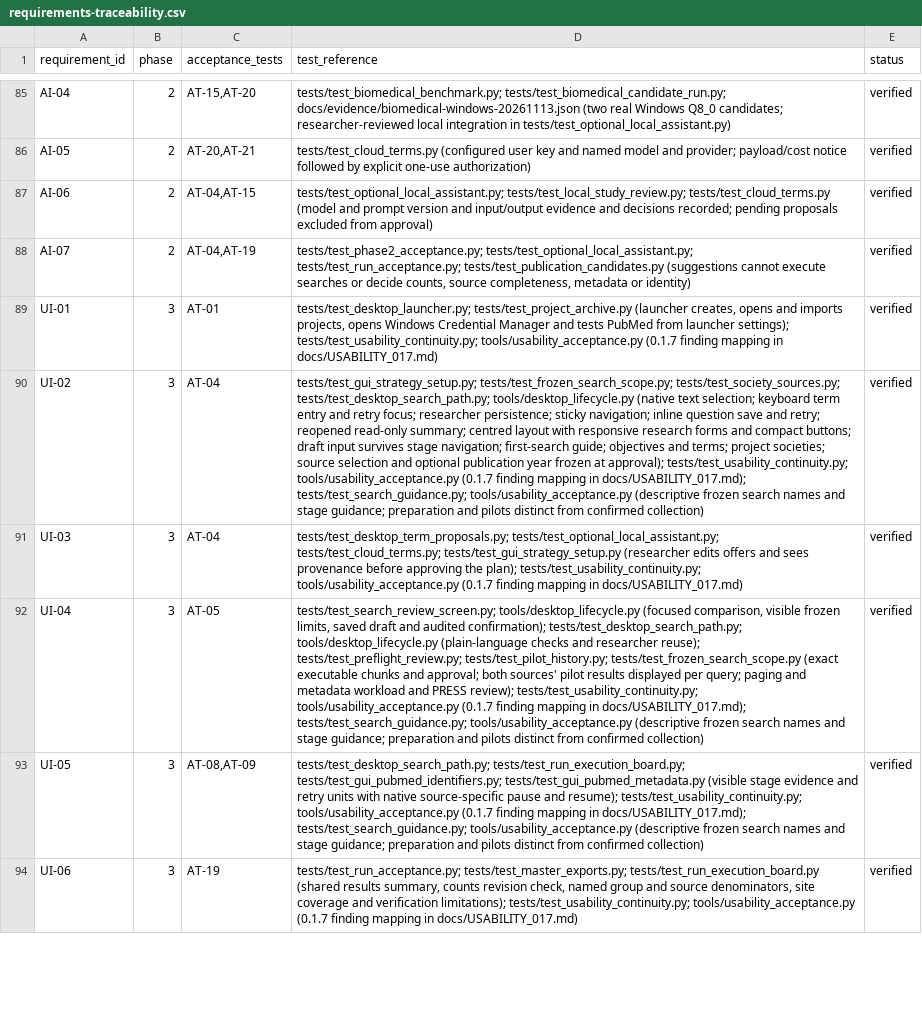
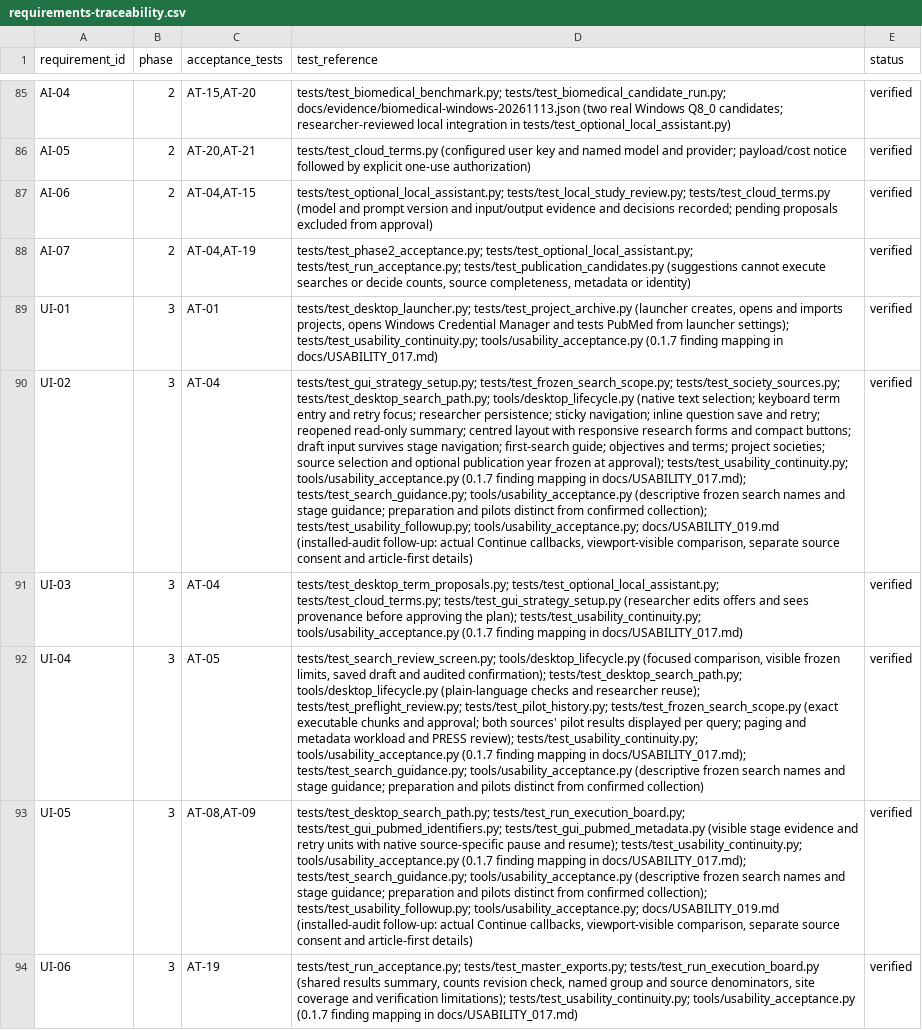
Before and after one commit to studeployed/RESEARCH-Y, a CSV file: docs/requirements-traceability.csv, drawn as a sheet; only a part is shown, gaps mark what is left out; the diff covers the shown part only; the diff names each change by its address in the sheet, - before the commit and + after, or states it on an @@ line.

Commit message:
Fix guided collection and focused review in Windows 0.1.9 (#199)
Repair selected-group collection routing and keep active worker recovery reachable. Open duplicate comparisons in a dedicated evidence screen, preserve review drafts, simplify guidance and article detail order. Verified by all seven CI workflows, exact-head sequential code/security reviews, 17 packaged usability checks and clean/reinstall/upgrade installer tests. Closes #198.

```diff
--- a/docs/requirements-traceability.csv
+++ b/docs/requirements-traceability.csv
-D90 (test_reference): …from confirmed collection)
+D90 (test_reference): …from confirmed collection); tests/test_usability_followup.py; tools/usability_acceptance.py; docs/USABILITY_019.md (installed-audit follow-up: actual Continue callbacks, viewport-visible comparison, separate source consent and article-first details)
-D93 (test_reference): …from confirmed collection)
+D93 (test_reference): …from confirmed collection); tests/test_usability_followup.py; tools/usability_acceptance.py; docs/USABILITY_019.md (installed-audit follow-up: actual Continue callbacks, viewport-visible comparison, separate source consent and article-first details)
```
Also changed, not shown: 6 edited cells elsewhere in this file, 19 other files.
